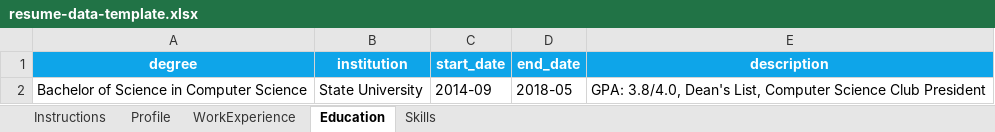
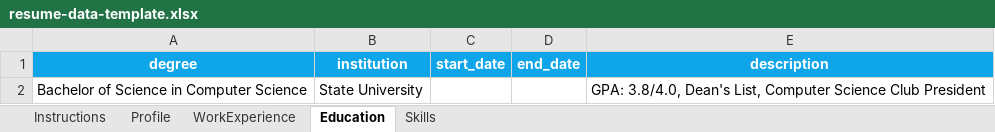
Before and after one commit to mr-flowjangles/aws-serverless-resume, an Excel workbook: scripts/resume-data-template.xlsx, sheet Education, drawn as a sheet; values as stored, in another font and other column widths than the file's, no borders; the diff names each change by its address in the sheet, - before the commit and + after, or states it on an @@ line.

```diff
--- a/scripts/resume-data-template.xlsx (sheet Education)
+++ b/scripts/resume-data-template.xlsx (sheet Education)
-C2 (start_date): 2014-09
+C2 (start_date): (empty)
-D2 (end_date): 2018-05
+D2 (end_date): (empty)
```
Also changed, not shown: 10 other files.
